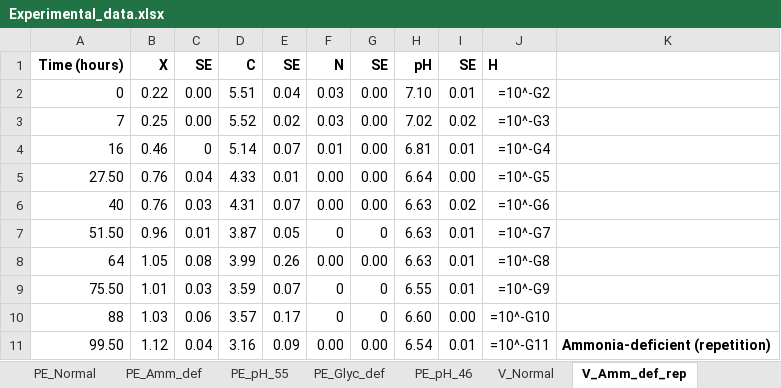
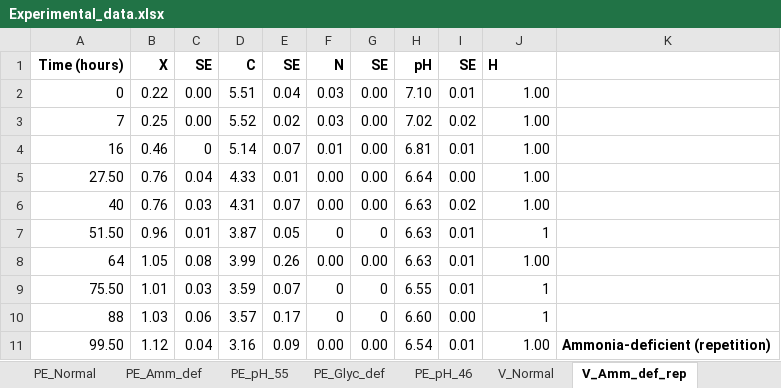
Before and after one commit to camidiazf/DAE_System_Model_Calibration_and_Validation, an Excel workbook: Experimental_data.xlsx, sheet V_Amm_def_rep, drawn as a sheet; values as stored, in another font and other column widths than the file's, no borders; formulas without a stored value are shown as written; the diff names each change by its address in the sheet, - before the commit and + after, or states it on an @@ line.

```diff
--- a/Experimental_data.xlsx (sheet V_Amm_def_rep)
+++ b/Experimental_data.xlsx (sheet V_Amm_def_rep)
-J2: =10^-G2
+J2: 1.00
-J3: =10^-G3
+J3: 1.00
-J4: =10^-G4
+J4: 1.00
-J5: =10^-G5
+J5: 1.00
-J6: =10^-G6
+J6: 1.00
-J7: =10^-G7
+J7: 1
-J8: =10^-G8
+J8: 1.00
-J9: =10^-G9
+J9: 1
-J10: =10^-G10
+J10: 1
-J11: =10^-G11
+J11: 1.00
```
Also changed, not shown: sheet V_Normal, sheet V_Amm_def, sheet V_Glyc_def, sheet V_Amm_Glyc_def, sheet PE_Glyc_def, sheet PE_pH_55, 3 more sheets, 10 other files.
